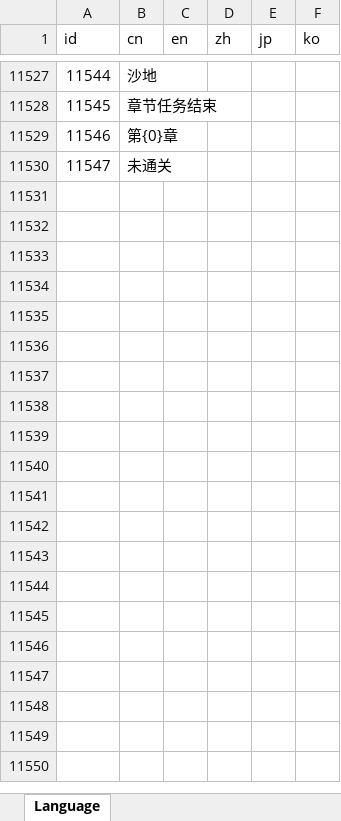
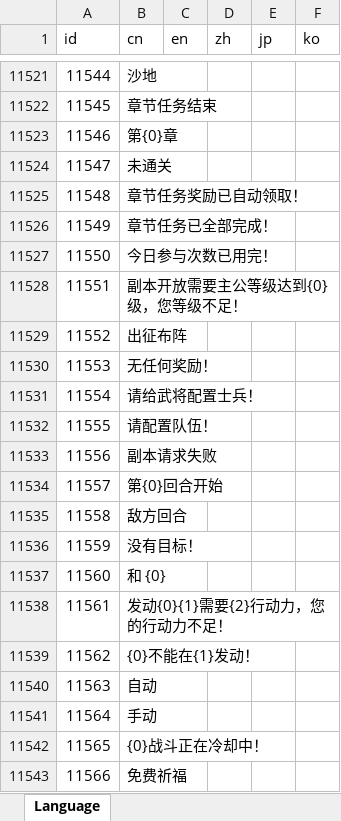
Before and after one commit to CharlesFeng207/language-table, an Excel workbook: Language.xlsx, sheet Language, drawn as a sheet; only a part is shown, gaps mark what is left out; values as stored, in another font and other column widths than the file's, no borders; conditional formats not drawn; the diff covers the shown part only; the diff names each change by its address in the sheet, - before the commit and + after, or states it on an @@ line.

```diff
--- a/Language.xlsx (sheet Language)
+++ b/Language.xlsx (sheet Language)
+row 11525: 11548 | 章节任务奖励已自动领取！
+row 11526: 11549 | 章节任务已全部完成！
+row 11527: 11550 | 今日参与次数已用完！
+row 11528: 11551 | 副本开放需要主公等级达到{0}级，您等级不足！
+row 11529: 11552 | 出征布阵
+row 11530: 11553 | 无任何奖励！
+row 11531: 11554 | 请给武将配置士兵！
+row 11532: 11555 | 请配置队伍！
+row 11533: 11556 | 副本请求失败
+row 11534: 11557 | 第{0}回合开始
+row 11535: 11558 | 敌方回合
+row 11536: 11559 | 没有目标！
+row 11537: 11560 | 和 {0}
+row 11538: 11561 | 发动{0}{1}需要{2}行动力，您的行动力不足！
+row 11539: 11562 | {0}不能在{1}发动！
+row 11540: 11563 | 自动
+row 11541: 11564 | 手动
+row 11542: 11565 | {0}战斗正在冷却中！
+row 11543: 11566 | 免费祈福
```
Also changed, not shown: 404 added rows and 6 removed rows elsewhere in this sheet, 4 other files.
